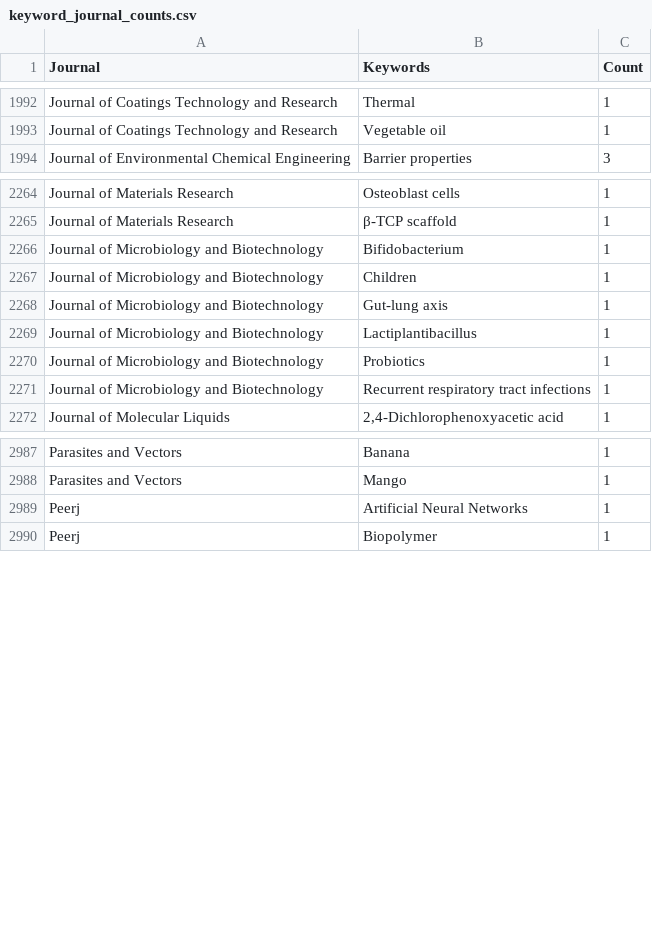
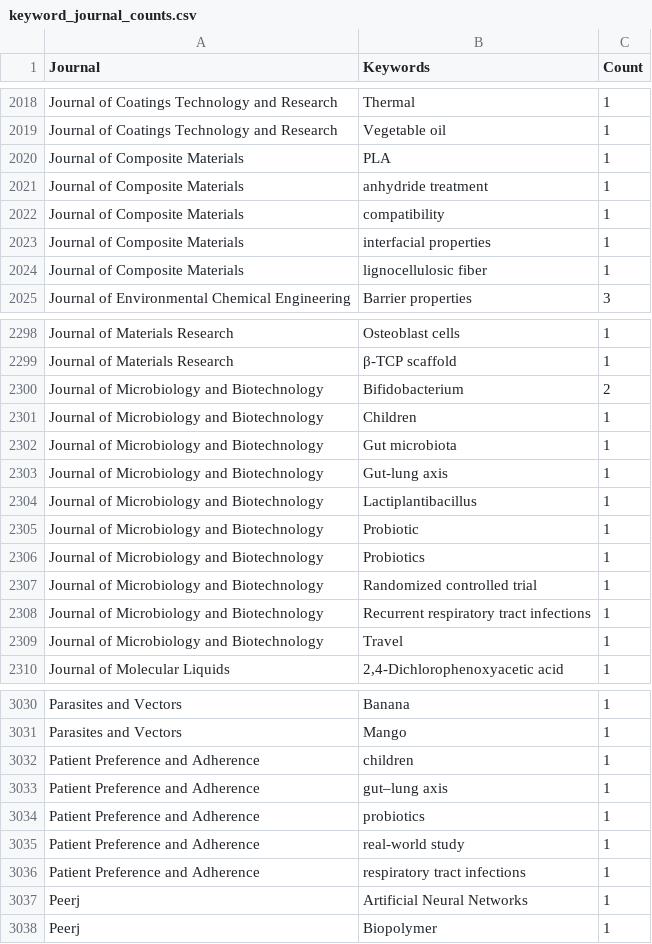
Before and after one commit to yusriy/analysis_ppti_research_trend, a CSV file: data/keyword_journal_counts.csv, drawn as a sheet; only a part is shown, gaps mark what is left out; the diff covers the shown part only.

```diff
--- a/data/keyword_journal_counts.csv
+++ b/data/keyword_journal_counts.csv
@@ -1993,2 +2019,7 @@ Journal of Coatings Technology and Research,Thermal,1
 Journal of Coatings Technology and Research,Vegetable oil,1
+Journal of Composite Materials,PLA,1
+Journal of Composite Materials,anhydride treatment,1
+Journal of Composite Materials,compatibility,1
+Journal of Composite Materials,interfacial properties,1
+Journal of Composite Materials,lignocellulosic fiber,1
 Journal of Environmental Chemical Engineering,Barrier properties,3
@@ -2265,8 +2299,12 @@ Journal of Materials Research,Osteoblast cells,1
 Journal of Materials Research,β-TCP scaffold,1
-Journal of Microbiology and Biotechnology,Bifidobacterium,1
+Journal of Microbiology and Biotechnology,Bifidobacterium,2
 Journal of Microbiology and Biotechnology,Children,1
+Journal of Microbiology and Biotechnology,Gut microbiota,1
 Journal of Microbiology and Biotechnology,Gut-lung axis,1
 Journal of Microbiology and Biotechnology,Lactiplantibacillus,1
+Journal of Microbiology and Biotechnology,Probiotic,1
 Journal of Microbiology and Biotechnology,Probiotics,1
+Journal of Microbiology and Biotechnology,Randomized controlled trial,1
 Journal of Microbiology and Biotechnology,Recurrent respiratory tract infections,1
+Journal of Microbiology and Biotechnology,Travel,1
 Journal of Molecular Liquids,"2,4-Dichlorophenoxyacetic acid",1
@@ -2988,2 +3031,7 @@ Parasites and Vectors,Banana,1
 Parasites and Vectors,Mango,1
+Patient Preference and Adherence,children,1
+Patient Preference and Adherence,gut–lung axis,1
+Patient Preference and Adherence,probiotics,1
+Patient Preference and Adherence,real-world study,1
+Patient Preference and Adherence,respiratory tract infections,1
 Peerj,Artificial Neural Networks,1
```
Also changed, not shown: 40 added rows and 11 edited cells elsewhere in this file, data/journal_publication_summary.csv, data/keyword_citation_counts.csv, 30 other files.
